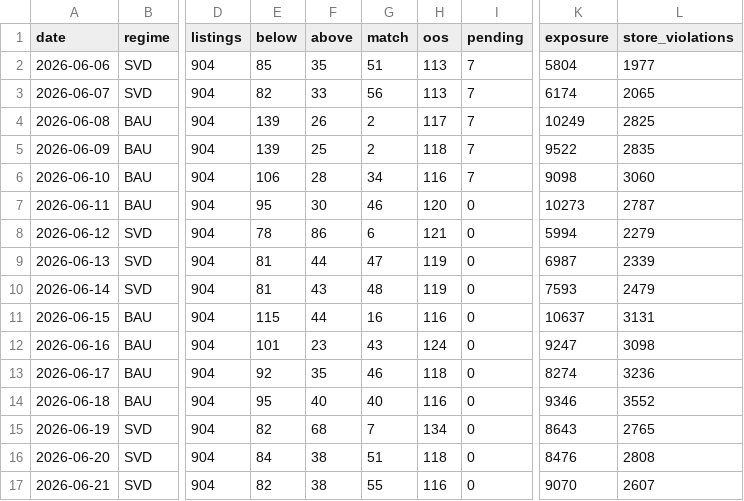
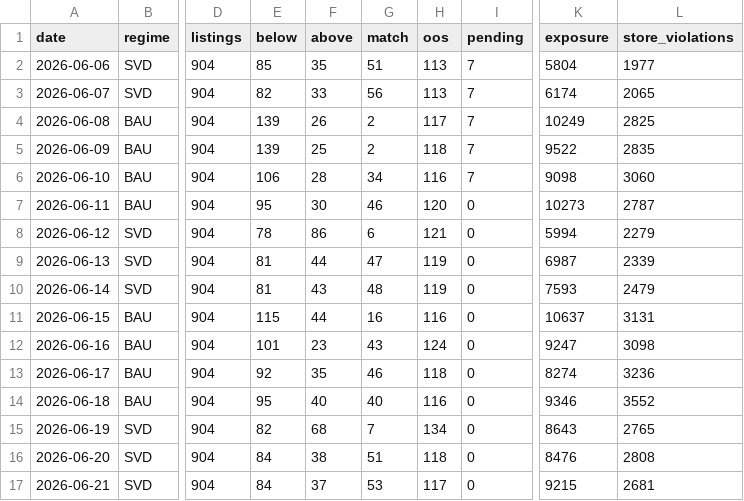
Before and after one commit to daman8271/ecom-intel, a CSV file: data/pricematch/daily.csv, drawn as a sheet; only a part is shown, gaps mark what is left out; the diff names each change by its address in the sheet, - before the commit and + after, or states it on an @@ line.

```diff
--- a/data/pricematch/daily.csv
+++ b/data/pricematch/daily.csv
-E17 (below): 82
+E17 (below): 84
-F17 (above): 38
+F17 (above): 37
-G17 (match): 55
+G17 (match): 53
-H17 (oos): 116
+H17 (oos): 117
-K17 (exposure): 9070
+K17 (exposure): 9215
-L17 (store_violations): 2607
+L17 (store_violations): 2681
```
Also changed, not shown: data/bigbasket/history.csv, 4 other files.
